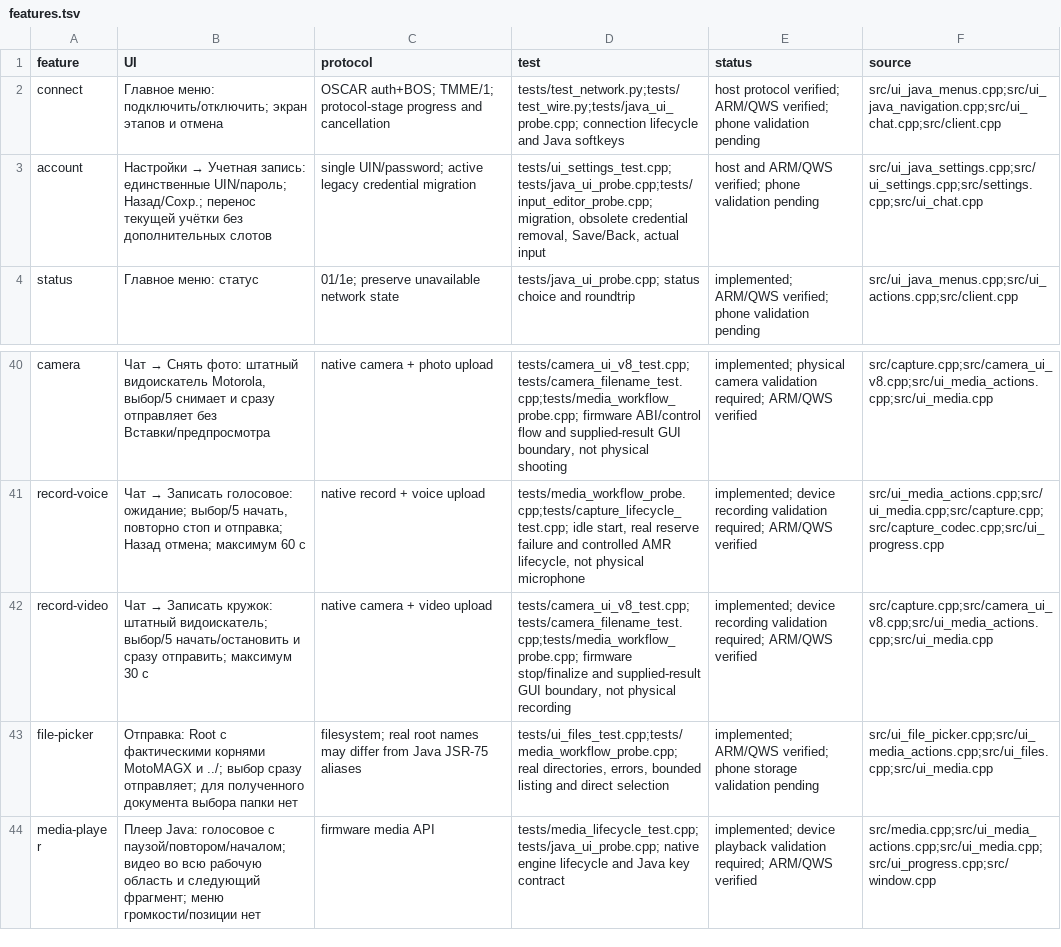
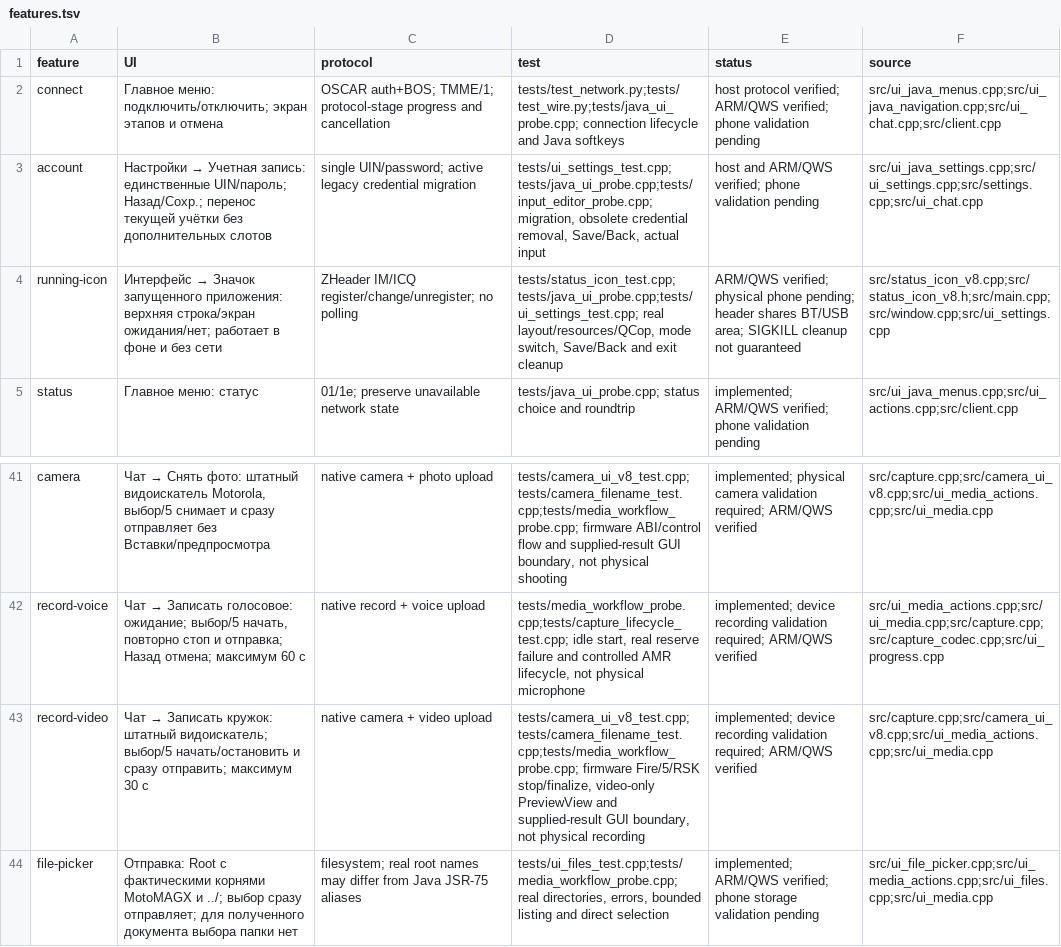
Before and after one commit to Tamahome-M/icq-tg-bridge, a TSV file: native-v8/features.tsv, drawn as a sheet; only a part is shown, gaps mark what is left out; the shorter side is filled out with more unchanged rows.

```diff
--- a/native-v8/features.tsv
+++ b/native-v8/features.tsv
@@ -3,2 +3,3 @@ connect	Главное меню: подключить/отключить; экр
 account	Настройки → Учетная запись: единственные UIN/пароль; Назад/Сохр.; перенос текущей учётки без дополнительных слотов	single UIN/password; active legacy credential migration	tests/ui_settings_test.cpp;tests/java_ui_probe.cpp;tests/input_editor_probe.cpp; migration, obsolete credential removal, Save/Back, actual input	host and ARM/QWS verified; phone validation pending	src/ui_java_settings.cpp;src/ui_settings.cpp;src/settings.cpp;src/ui_chat.cpp
+running-icon	Интерфейс → Значок запущенного приложения: верхняя строка/экран ожидания/нет; работает в фоне и без сети	ZHeader IM/ICQ register/change/unregister; no polling	tests/status_icon_test.cpp;tests/java_ui_probe.cpp;tests/ui_settings_test.cpp; real layout/resources/QCop, mode switch, Save/Back and exit cleanup	ARM/QWS verified; physical phone pending; header shares BT/USB area; SIGKILL cleanup not guaranteed	src/status_icon_v8.cpp;src/status_icon_v8.h;src/main.cpp;src/window.cpp;src/ui_settings.cpp
 status	Главное меню: статус	01/1e; preserve unavailable network state	tests/java_ui_probe.cpp; status choice and roundtrip	implemented; ARM/QWS verified; phone validation pending	src/ui_java_menus.cpp;src/ui_actions.cpp;src/client.cpp
@@ -41,3 +42,3 @@ camera	Чат → Снять фото: штатный видоискатель M
 record-voice	Чат → Записать голосовое: ожидание; выбор/5 начать, повторно стоп и отправка; Назад отмена; максимум 60 с	native record + voice upload	tests/media_workflow_probe.cpp;tests/capture_lifecycle_test.cpp; idle start, real reserve failure and controlled AMR lifecycle, not physical microphone	implemented; device recording validation required; ARM/QWS verified	src/ui_media_actions.cpp;src/ui_media.cpp;src/capture.cpp;src/capture_codec.cpp;src/ui_progress.cpp
-record-video	Чат → Записать кружок: штатный видоискатель; выбор/5 начать/остановить и сразу отправить; максимум 30 с	native camera + video upload	tests/camera_ui_v8_test.cpp;tests/camera_filename_test.cpp;tests/media_workflow_probe.cpp; firmware stop/finalize and supplied-result GUI boundary, not physical recording	implemented; device recording validation required; ARM/QWS verified	src/capture.cpp;src/camera_ui_v8.cpp;src/ui_media_actions.cpp;src/ui_media.cpp
+record-video	Чат → Записать кружок: штатный видоискатель; выбор/5 начать/остановить и сразу отправить; максимум 30 с	native camera + video upload	tests/camera_ui_v8_test.cpp;tests/camera_filename_test.cpp;tests/media_workflow_probe.cpp; firmware Fire/5/RSK stop/finalize, video-only PreviewView and supplied-result GUI boundary, not physical recording	implemented; device recording validation required; ARM/QWS verified	src/capture.cpp;src/camera_ui_v8.cpp;src/ui_media_actions.cpp;src/ui_media.cpp
 file-picker	Отправка: Root с фактическими корнями MotoMAGX и ../; выбор сразу отправляет; для полученного документа выбора папки нет	filesystem; real root names may differ from Java JSR-75 aliases	tests/ui_files_test.cpp;tests/media_workflow_probe.cpp; real directories, errors, bounded listing and direct selection	implemented; ARM/QWS verified; phone storage validation pending	src/ui_file_picker.cpp;src/ui_media_actions.cpp;src/ui_files.cpp;src/ui_media.cpp
```
Also changed, not shown: 15 other files.
